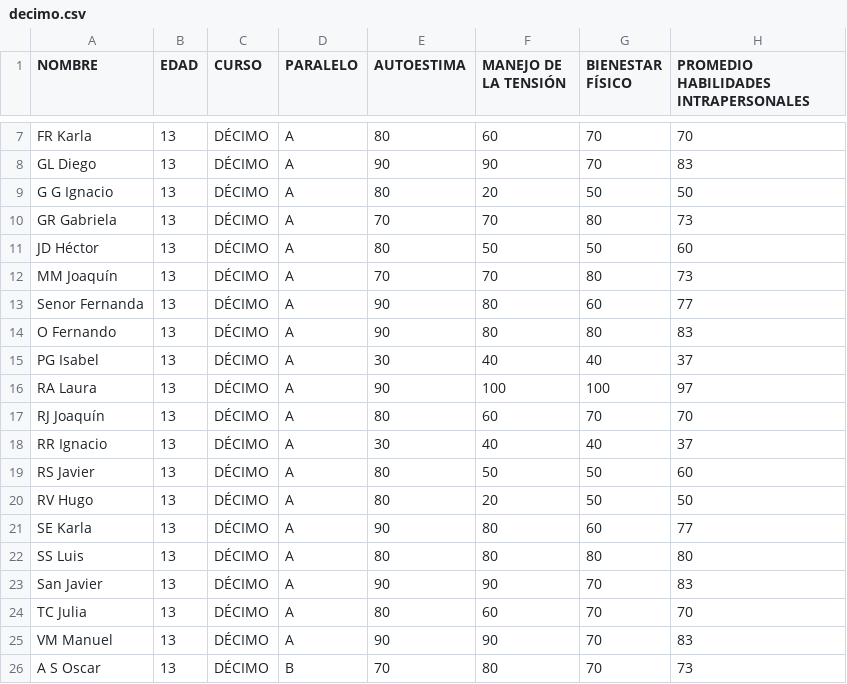
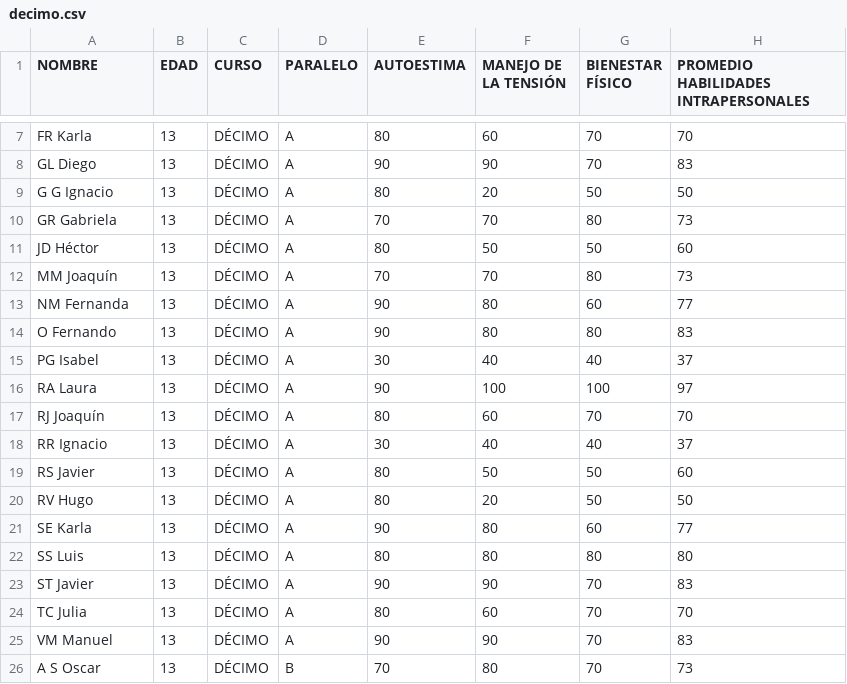
Before and after one commit to csv-gpt-backend/csv-gpt-backend, a CSV file: public/datos/decimo.csv, drawn as a sheet; only a part is shown, gaps mark what is left out; the diff names each change by its address in the sheet, - before the commit and + after, or states it on an @@ line.

Commit message:
Update decimo.csv

```diff
--- a/public/datos/decimo.csv
+++ b/public/datos/decimo.csv
-A13 (NOMBRE): Senor Fernanda
+A13 (NOMBRE): NM Fernanda
-A23 (NOMBRE): San Javier
+A23 (NOMBRE): ST Javier
```
